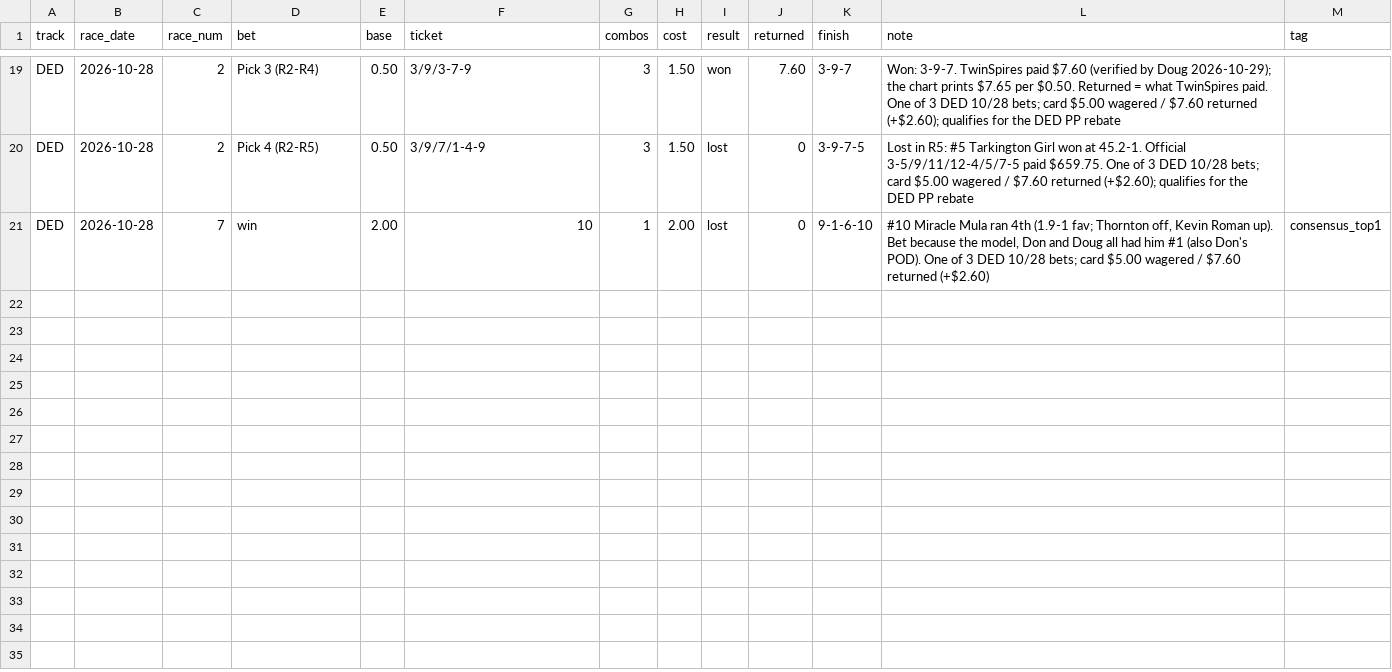
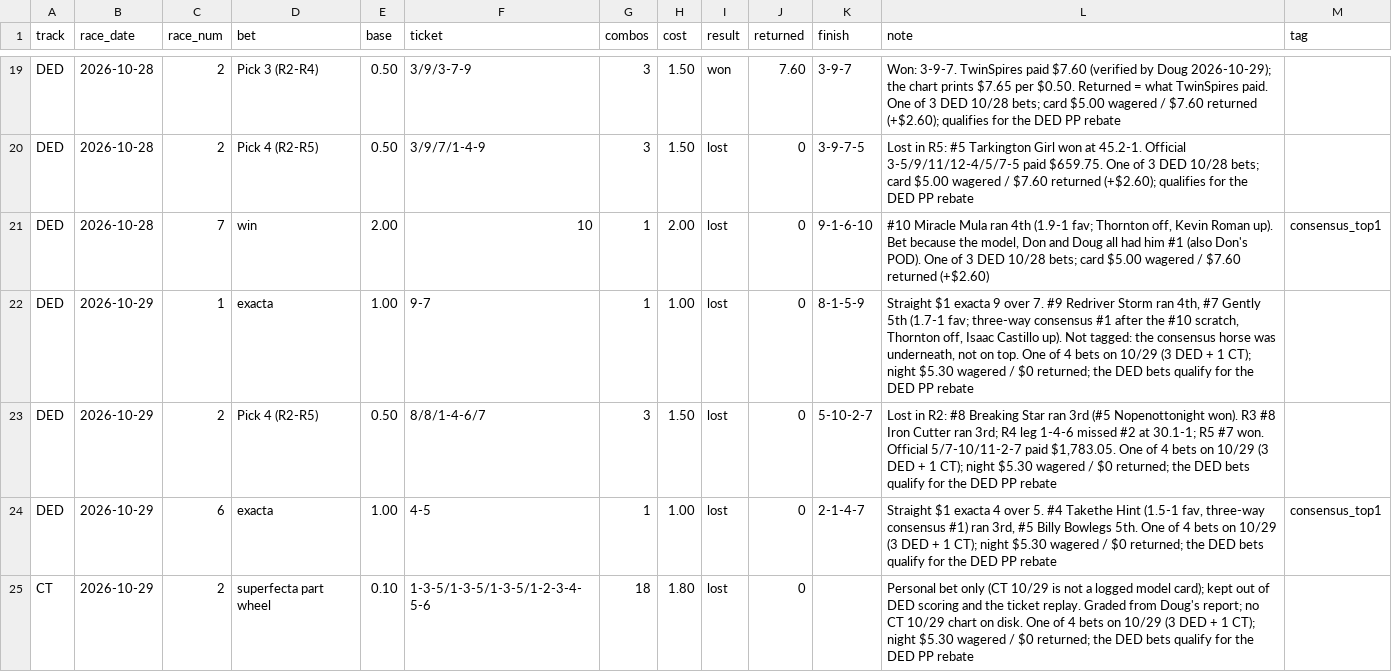
Before and after one commit to Authentic-66/benter-model_v2-data, a CSV file: scripts_dpv1/tracking/doug_bets.csv, drawn as a sheet; only a part is shown, gaps mark what is left out; the diff names each change by its address in the sheet, - before the commit and + after, or states it on an @@ line.

```diff
--- a/scripts_dpv1/tracking/doug_bets.csv
+++ b/scripts_dpv1/tracking/doug_bets.csv
+row 22: DED | 2026-10-29 | 1 | exacta | 1.00 | 9-7 | 1 | 1.00 | lost | 0 | 8-1-5-9 | Straight $1 exacta 9 over 7. #9 Redriver Storm ran 4th, #7 Gently 5th (1.7-1 fav; three-way consensus #1 after the #10 scratch, Thornton off, Isaac Castillo up). Not tagged: the consensus horse was underneath, not on top. One of 4 bets on 10/29 (3 DED + 1 CT); night $5.30 wagered / $0 returned; the DED bets qualify for the DED PP rebate
+row 23: DED | 2026-10-29 | 2 | Pick 4 (R2-R5) | 0.50 | 8/8/1-4-6/7 | 3 | 1.50 | lost | 0 | 5-10-2-7 | Lost in R2: #8 Breaking Star ran 3rd (#5 Nopenottonight won). R3 #8 Iron Cutter ran 3rd; R4 leg 1-4-6 missed #2 at 30.1-1; R5 #7 won. Official 5/7-10/11-2-7 paid $1,783.05. One of 4 bets on 10/29 (3 DED + 1 CT); night $5.30 wagered / $0 returned; the DED bets qualify for the DED PP rebate
+row 24: DED | 2026-10-29 | 6 | exacta | 1.00 | 4-5 | 1 | 1.00 | lost | 0 | 2-1-4-7 | Straight $1 exacta 4 over 5. #4 Takethe Hint (1.5-1 fav, three-way consensus #1) ran 3rd, #5 Billy Bowlegs 5th. One of 4 bets on 10/29 (3 DED + 1 CT); night $5.30 wagered / $0 returned; the DED bets qualify for the DED PP rebate | consensus_top1
+row 25: CT | 2026-10-29 | 2 | superfecta part wheel | 0.10 | 1-3-5/1-3-5/1-3-5/1-2-3-4-5-6 | 18 | 1.80 | lost | 0 |  | Personal bet only (CT 10/29 is not a logged model card); kept out of DED scoring and the ticket replay. Graded from Doug's report; no CT 10/29 chart on disk. One of 4 bets on 10/29 (3 DED + 1 CT); night $5.30 wagered / $0 returned; the DED bets qualify for the DED PP rebate
```
Also changed, not shown: scripts_dpv1/tracking/ticket_replay.csv, scripts_dpv1/tracking/watch_people_tally.csv, 5 other files.
